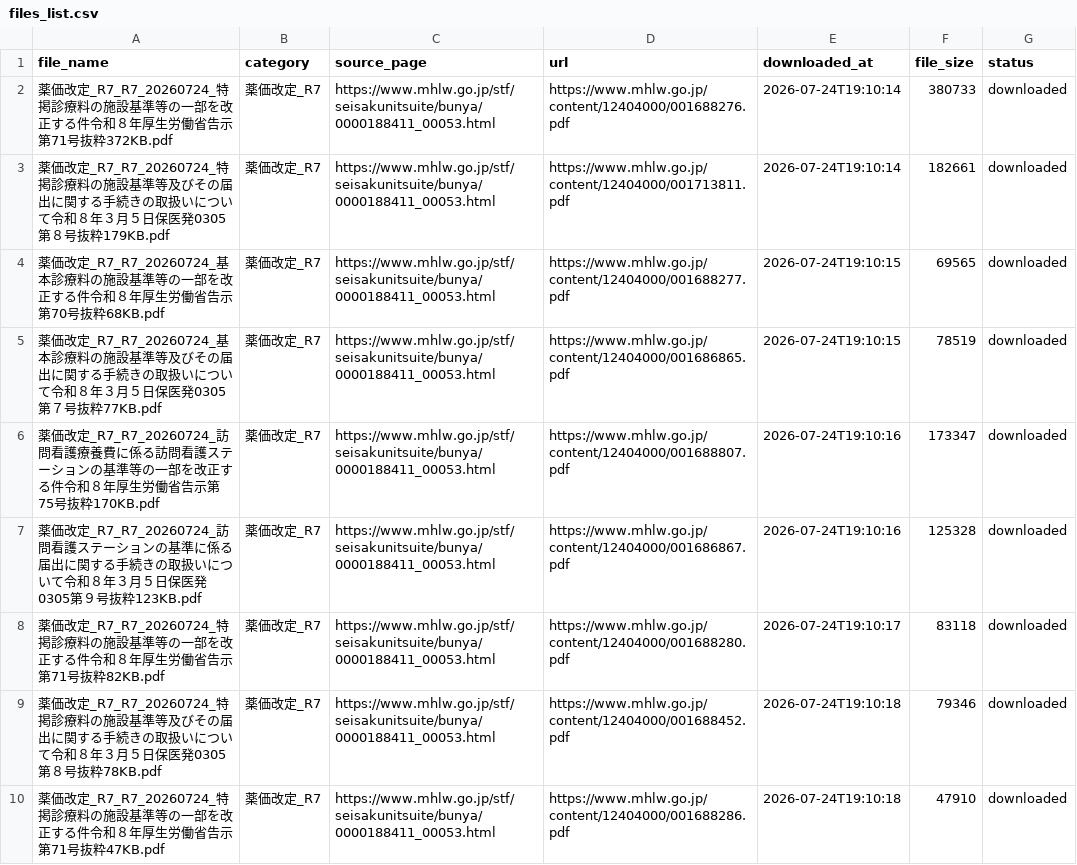
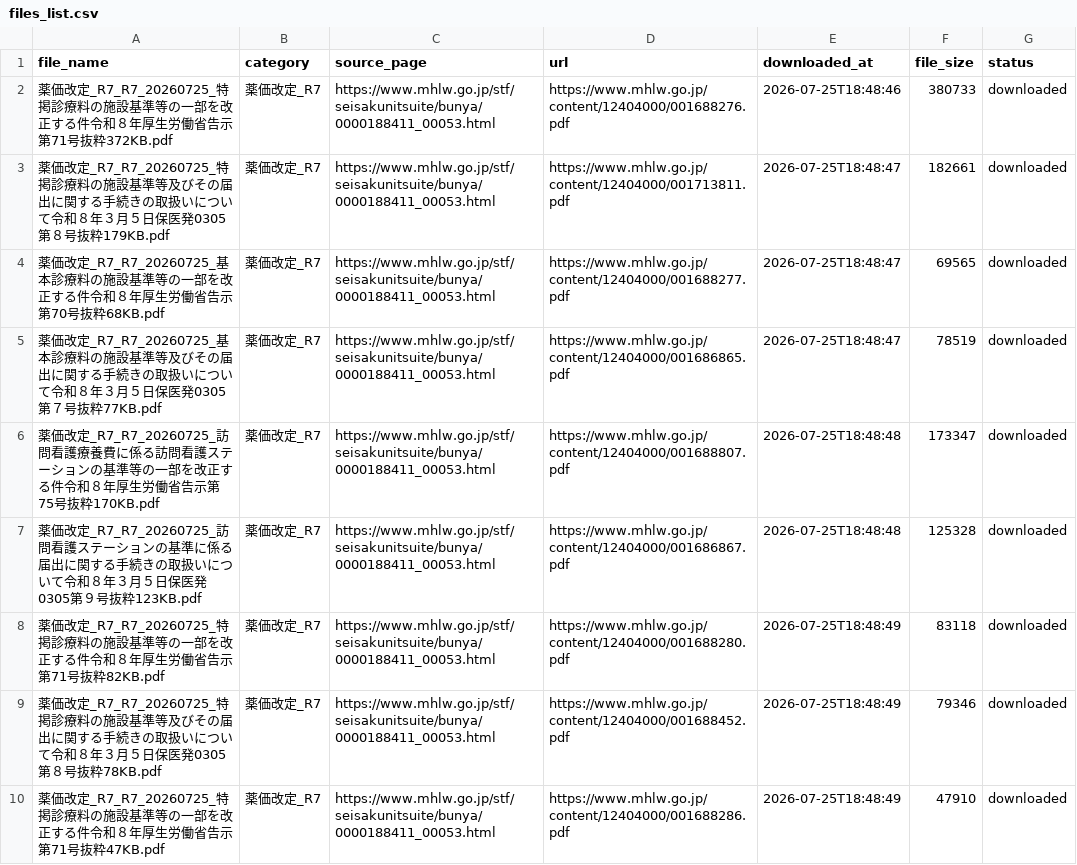
Before and after one commit to yuki0717-hub/shinryouhoshu-download-tool, a CSV file: output/ai-shinryou-db/data/files_list.csv, drawn as a sheet; only a part is shown; the diff covers the shown part only.

```diff
--- a/output/ai-shinryou-db/data/files_list.csv
+++ b/output/ai-shinryou-db/data/files_list.csv
@@ -1,10 +1,10 @@
 file_name,category,source_page,url,downloaded_at,file_size,status
-薬価改定_R7_R7_20260724_特掲診療料の施設基準等の一部を改正する件令和８年厚生労働省告示第71号抜粋372KB.pdf,薬価改定_R7,https://www.mhlw.go.jp/stf/seisakunitsuite/bunya/0000188411_00053.html,https://www.mhlw.go.jp/content/12404000/001688276.pdf,2026-07-24T19:10:14,380733,downloaded
-薬価改定_R7_R7_20260724_特掲診療料の施設基準等及びその届出に関する手続きの取扱いについて令和８年３月５日保医発0305第８号抜粋179KB.pdf,薬価改定_R7,https://www.mhlw.go.jp/stf/seisakunitsuite/bunya/0000188411_00053.html,https://www.mhlw.go.jp/content/12404000/001713811.pdf,2026-07-24T19:10:14,182661,downloaded
-薬価改定_R7_R7_20260724_基本診療料の施設基準等の一部を改正する件令和８年厚生労働省告示第70号抜粋68KB.pdf,薬価改定_R7,https://www.mhlw.go.jp/stf/seisakunitsuite/bunya/0000188411_00053.html,https://www.mhlw.go.jp/content/12404000/001688277.pdf,2026-07-24T19:10:15,69565,downloaded
-薬価改定_R7_R7_20260724_基本診療料の施設基準等及びその届出に関する手続きの取扱いについて令和８年３月５日保医発0305第７号抜粋77KB.pdf,薬価改定_R7,https://www.mhlw.go.jp/stf/seisakunitsuite/bunya/0000188411_00053.html,https://www.mhlw.go.jp/content/12404000/001686865.pdf,2026-07-24T19:10:15,78519,downloaded
-薬価改定_R7_R7_20260724_訪問看護療養費に係る訪問看護ステーションの基準等の一部を改正する件令和８年厚生労働省告示第75号抜粋170KB.pdf,薬価改定_R7,https://www.mhlw.go.jp/stf/seisakunitsuite/bunya/0000188411_00053.html,https://www.mhlw.go.jp/content/12404000/001688807.pdf,2026-07-24T19:10:16,173347,downloaded
-薬価改定_R7_R7_20260724_訪問看護ステーションの基準に係る届出に関する手続きの取扱いについて令和８年３月５日保医発0305第９号抜粋123KB.pdf,薬価改定_R7,https://www.mhlw.go.jp/stf/seisakunitsuite/bunya/0000188411_00053.html,https://www.mhlw.go.jp/content/12404000/001686867.pdf,2026-07-24T19:10:16,125328,downloaded
-薬価改定_R7_R7_20260724_特掲診療料の施設基準等の一部を改正する件令和８年厚生労働省告示第71号抜粋82KB.pdf,薬価改定_R7,https://www.mhlw.go.jp/stf/seisakunitsuite/bunya/0000188411_00053.html,https://www.mhlw.go.jp/content/12404000/001688280.pdf,2026-07-24T19:10:17,83118,downloaded
-薬価改定_R7_R7_20260724_特掲診療料の施設基準等及びその届出に関する手続きの取扱いについて令和８年３月５日保医発0305第８号抜粋78KB.pdf,薬価改定_R7,https://www.mhlw.go.jp/stf/seisakunitsuite/bunya/0000188411_00053.html,https://www.mhlw.go.jp/content/12404000/001688452.pdf,2026-07-24T19:10:18,79346,downloaded
-薬価改定_R7_R7_20260724_特掲診療料の施設基準等の一部を改正する件令和８年厚生労働省告示第71号抜粋47KB.pdf,薬価改定_R7,https://www.mhlw.go.jp/stf/seisakunitsuite/bunya/0000188411_00053.html,https://www.mhlw.go.jp/content/12404000/001688286.pdf,2026-07-24T19:10:18,47910,downloaded
+薬価改定_R7_R7_20260725_特掲診療料の施設基準等の一部を改正する件令和８年厚生労働省告示第71号抜粋372KB.pdf,薬価改定_R7,https://www.mhlw.go.jp/stf/seisakunitsuite/bunya/0000188411_00053.html,https://www.mhlw.go.jp/content/12404000/001688276.pdf,2026-07-25T18:48:46,380733,downloaded
+薬価改定_R7_R7_20260725_特掲診療料の施設基準等及びその届出に関する手続きの取扱いについて令和８年３月５日保医発0305第８号抜粋179KB.pdf,薬価改定_R7,https://www.mhlw.go.jp/stf/seisakunitsuite/bunya/0000188411_00053.html,https://www.mhlw.go.jp/content/12404000/001713811.pdf,2026-07-25T18:48:47,182661,downloaded
+薬価改定_R7_R7_20260725_基本診療料の施設基準等の一部を改正する件令和８年厚生労働省告示第70号抜粋68KB.pdf,薬価改定_R7,https://www.mhlw.go.jp/stf/seisakunitsuite/bunya/0000188411_00053.html,https://www.mhlw.go.jp/content/12404000/001688277.pdf,2026-07-25T18:48:47,69565,downloaded
+薬価改定_R7_R7_20260725_基本診療料の施設基準等及びその届出に関する手続きの取扱いについて令和８年３月５日保医発0305第７号抜粋77KB.pdf,薬価改定_R7,https://www.mhlw.go.jp/stf/seisakunitsuite/bunya/0000188411_00053.html,https://www.mhlw.go.jp/content/12404000/001686865.pdf,2026-07-25T18:48:47,78519,downloaded
+薬価改定_R7_R7_20260725_訪問看護療養費に係る訪問看護ステーションの基準等の一部を改正する件令和８年厚生労働省告示第75号抜粋170KB.pdf,薬価改定_R7,https://www.mhlw.go.jp/stf/seisakunitsuite/bunya/0000188411_00053.html,https://www.mhlw.go.jp/content/12404000/001688807.pdf,2026-07-25T18:48:48,173347,downloaded
+薬価改定_R7_R7_20260725_訪問看護ステーションの基準に係る届出に関する手続きの取扱いについて令和８年３月５日保医発0305第９号抜粋123KB.pdf,薬価改定_R7,https://www.mhlw.go.jp/stf/seisakunitsuite/bunya/0000188411_00053.html,https://www.mhlw.go.jp/content/12404000/001686867.pdf,2026-07-25T18:48:48,125328,downloaded
+薬価改定_R7_R7_20260725_特掲診療料の施設基準等の一部を改正する件令和８年厚生労働省告示第71号抜粋82KB.pdf,薬価改定_R7,https://www.mhlw.go.jp/stf/seisakunitsuite/bunya/0000188411_00053.html,https://www.mhlw.go.jp/content/12404000/001688280.pdf,2026-07-25T18:48:49,83118,downloaded
+薬価改定_R7_R7_20260725_特掲診療料の施設基準等及びその届出に関する手続きの取扱いについて令和８年３月５日保医発0305第８号抜粋78KB.pdf,薬価改定_R7,https://www.mhlw.go.jp/stf/seisakunitsuite/bunya/0000188411_00053.html,https://www.mhlw.go.jp/content/12404000/001688452.pdf,2026-07-25T18:48:49,79346,downloaded
+薬価改定_R7_R7_20260725_特掲診療料の施設基準等の一部を改正する件令和８年厚生労働省告示第71号抜粋47KB.pdf,薬価改定_R7,https://www.mhlw.go.jp/stf/seisakunitsuite/bunya/0000188411_00053.html,https://www.mhlw.go.jp/content/12404000/001688286.pdf,2026-07-25T18:48:49,47910,downloaded
```
Also changed, not shown: 60 edited cells elsewhere in this file, output/ai-hourei-db/data/laws_index.csv, output/ai-shinryou-db/data/comprehensive_index.csv, 50 other files.
